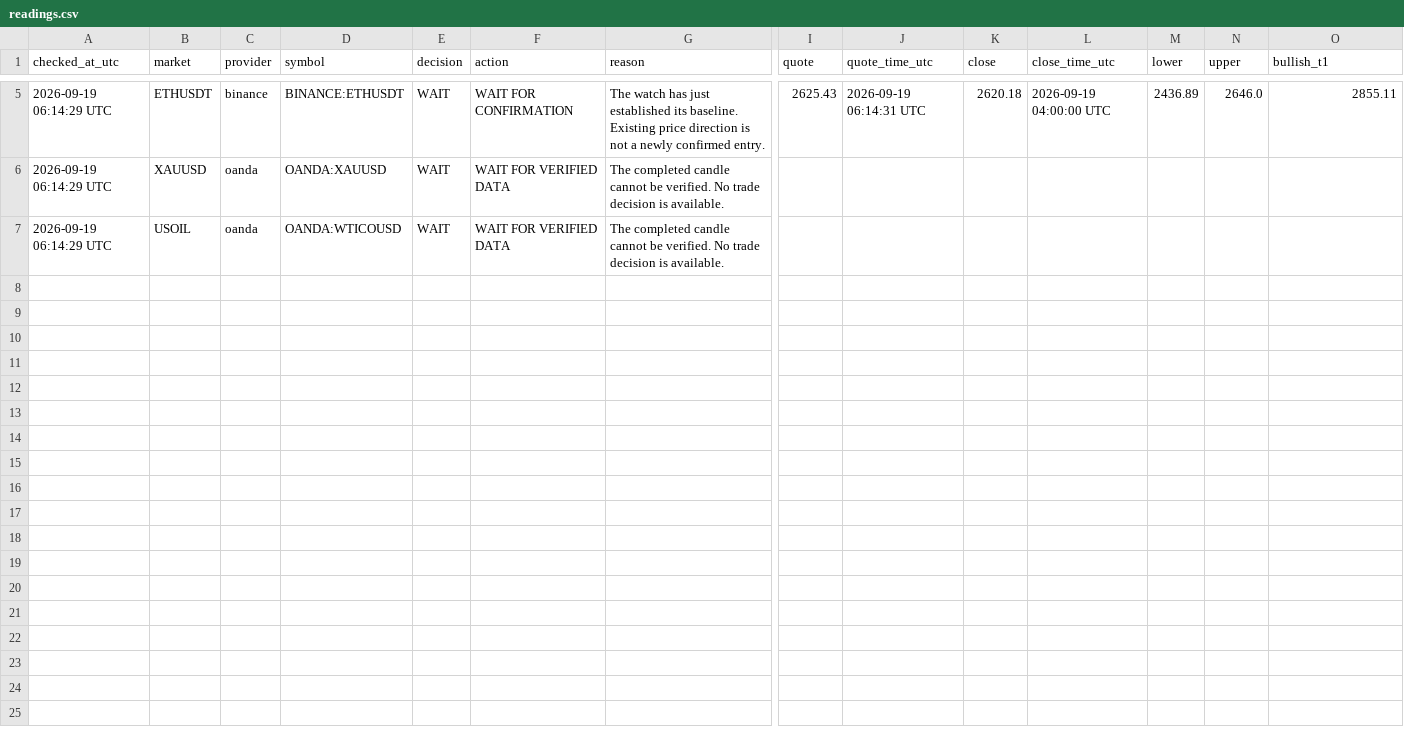
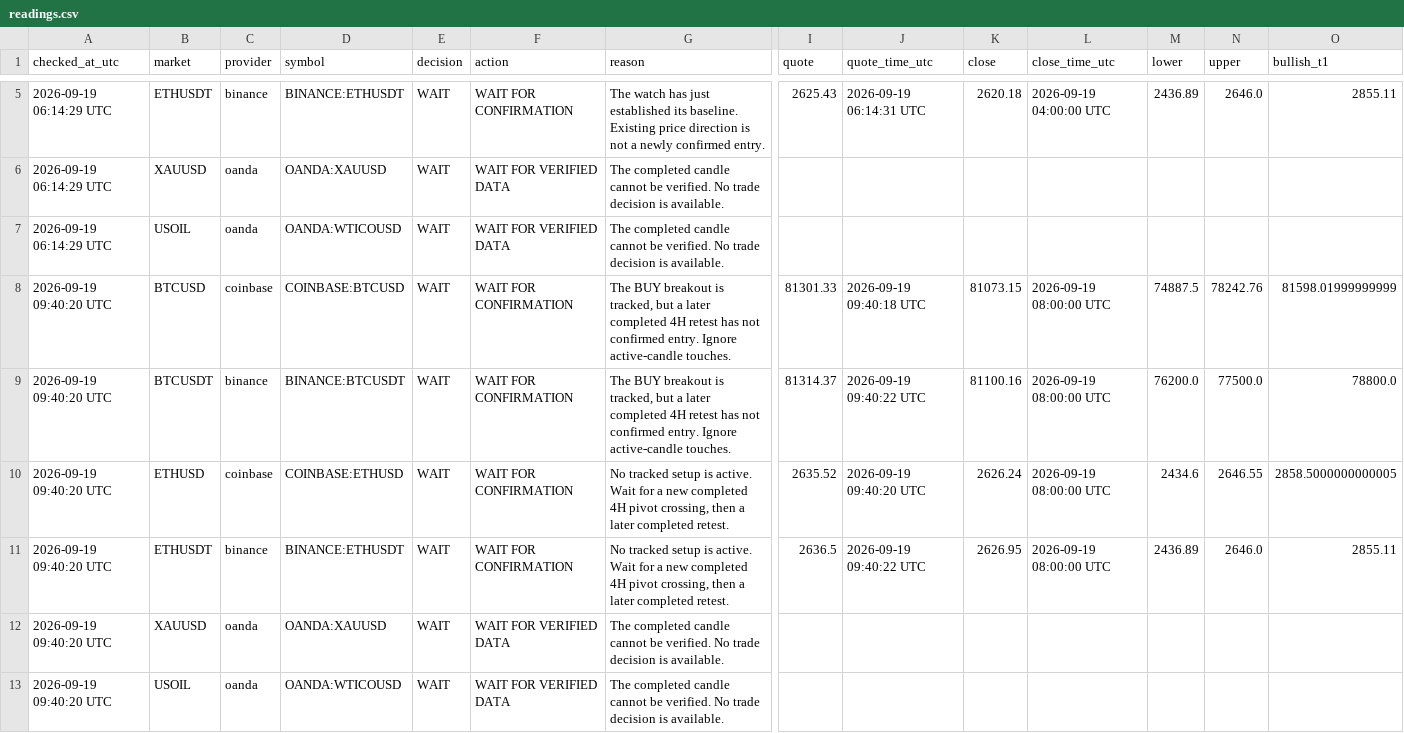
Before and after one commit to Perryong/market-pivot-watch-, a CSV file: history/2026/09/readings.csv, drawn as a sheet; only a part is shown, gaps mark what is left out; rows hold the shown columns only; the diff names each change by its address in the sheet, - before the commit and + after, or states it on an @@ line.

```diff
--- a/history/2026/09/readings.csv
+++ b/history/2026/09/readings.csv
+row 8: 2026-09-19 09:40:20 UTC | BTCUSD | coinbase | COINBASE:BTCUSD | WAIT | WAIT FOR CONFIRMATION | The BUY breakout is tracked, but a later completed 4H retest has not confirmed entry. Ignore active-candle touches. | 81301.33 | 2026-09-19 09:40:18 UTC | 81073.15 | 2026-09-19 08:00:00 UTC | 74887.5 | 78242.76 | 81598.01999999999
+row 9: 2026-09-19 09:40:20 UTC | BTCUSDT | binance | BINANCE:BTCUSDT | WAIT | WAIT FOR CONFIRMATION | The BUY breakout is tracked, but a later completed 4H retest has not confirmed entry. Ignore active-candle touches. | 81314.37 | 2026-09-19 09:40:22 UTC | 81100.16 | 2026-09-19 08:00:00 UTC | 76200.0 | 77500.0 | 78800.0
+row 10: 2026-09-19 09:40:20 UTC | ETHUSD | coinbase | COINBASE:ETHUSD | WAIT | WAIT FOR CONFIRMATION | No tracked setup is active. Wait for a new completed 4H pivot crossing, then a later completed retest. | 2635.52 | 2026-09-19 09:40:20 UTC | 2626.24 | 2026-09-19 08:00:00 UTC | 2434.6 | 2646.55 | 2858.5000000000005
+row 11: 2026-09-19 09:40:20 UTC | ETHUSDT | binance | BINANCE:ETHUSDT | WAIT | WAIT FOR CONFIRMATION | No tracked setup is active. Wait for a new completed 4H pivot crossing, then a later completed retest. | 2636.5 | 2026-09-19 09:40:22 UTC | 2626.95 | 2026-09-19 08:00:00 UTC | 2436.89 | 2646.0 | 2855.11
+row 12: 2026-09-19 09:40:20 UTC | XAUUSD | oanda | OANDA:XAUUSD | WAIT | WAIT FOR VERIFIED DATA | The completed candle cannot be verified. No trade decision is available.
+row 13: 2026-09-19 09:40:20 UTC | USOIL | oanda | OANDA:WTICOUSD | WAIT | WAIT FOR VERIFIED DATA | The completed candle cannot be verified. No trade decision is available.
```
Also changed, not shown: output/readings.csv, 7 other files.
